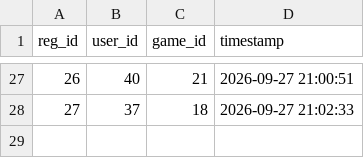
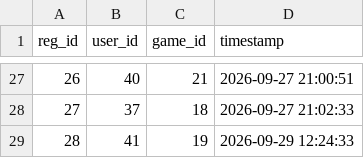
Before and after one commit to methasha20250805/game, a CSV file: registrations.csv, drawn as a sheet; only a part is shown, gaps mark what is left out; the diff names each change by its address in the sheet, - before the commit and + after, or states it on an @@ line.

Commit message:
registering

```diff
--- a/registrations.csv
+++ b/registrations.csv
+row 29: 28 | 41 | 19 | 2026-09-29 12:24:33
```
